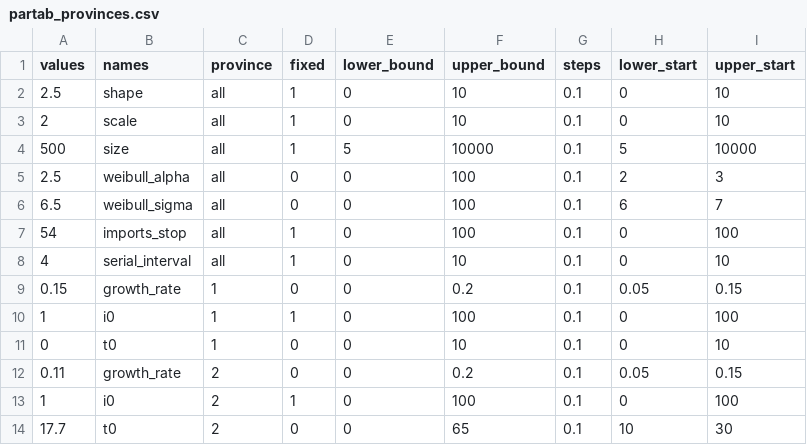
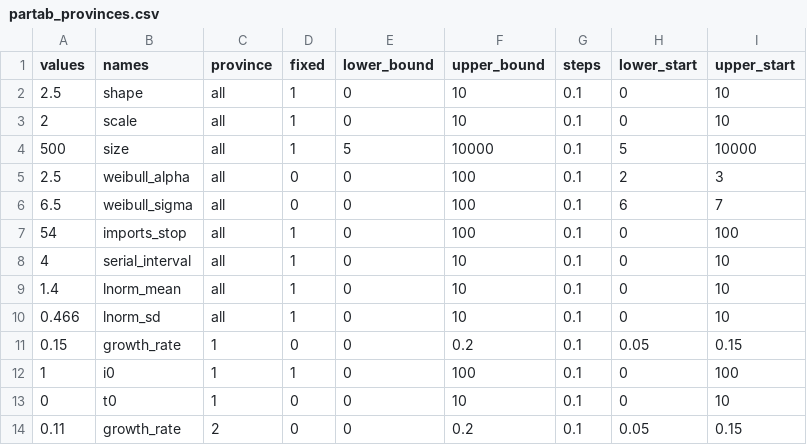
Before and after one commit to jameshay218/covback, a CSV file: pars/partab_provinces.csv, drawn as a sheet; only a part is shown; the shorter side is filled out with more unchanged rows; the diff names each change by its address in the sheet, - before the commit and + after, or states it on an @@ line.

```diff
--- a/pars/partab_provinces.csv
+++ b/pars/partab_provinces.csv
+row 9: 1.4 | lnorm_mean | all | 1 | 0 | 10 | 0.1 | 0 | 10
+row 10: 0.466 | lnorm_sd | all | 1 | 0 | 10 | 0.1 | 0 | 10
```
Also changed, not shown: 29 other files.
